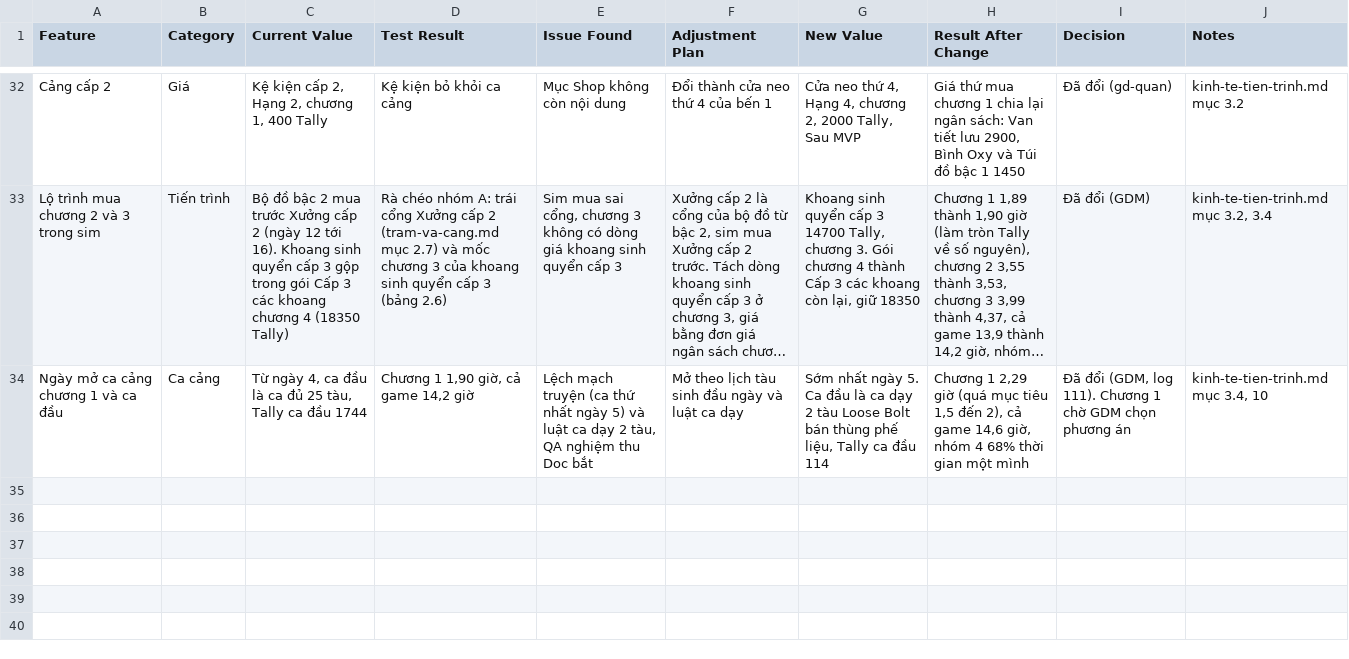
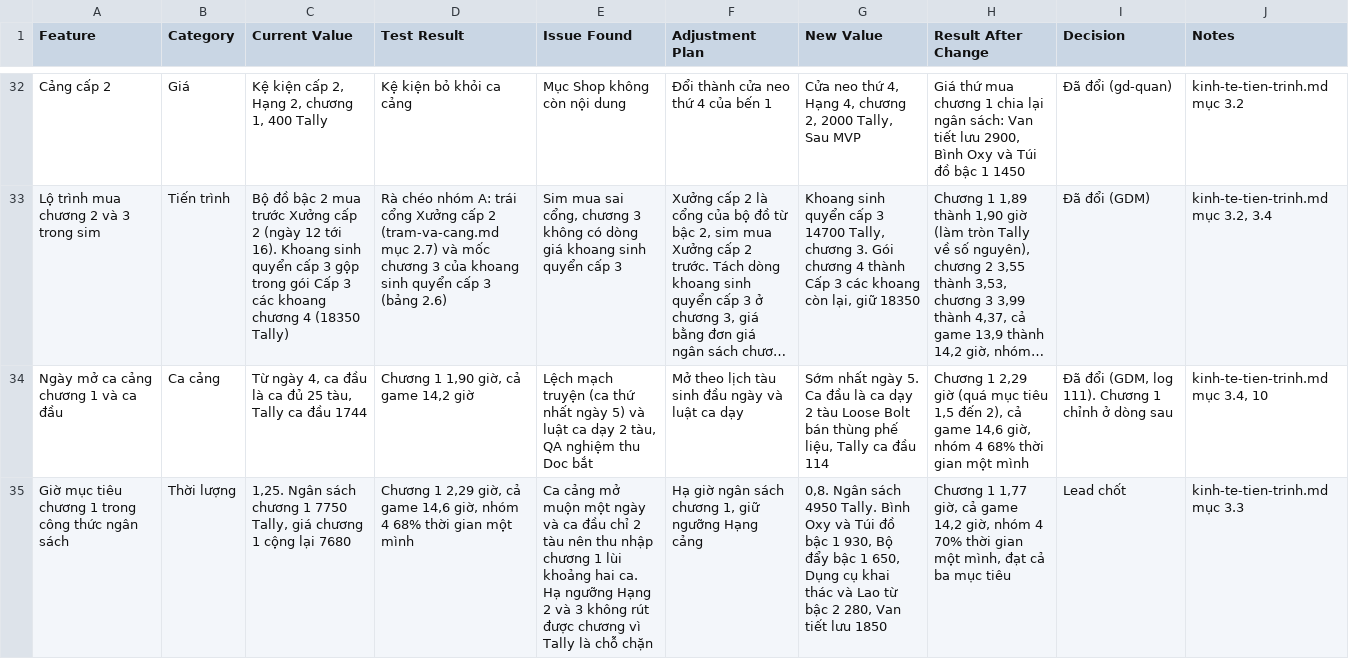
Before and after one commit to huycv18/DATN-SP27, a TSV file: projects/game-moi/gdd/sheet/Balance Sheet.tsv, drawn as a sheet; only a part is shown, gaps mark what is left out; long unchanged cells end in …; the diff names each change by its address in the sheet, - before the commit and + after, or states it on an @@ line.

Commit message:
Lead chốt hạ giờ ngân sách chương 1 xuống 0,8: giá chương 1 giảm (ngân sách 7750 thành 4950), chương 1 1,77 giờ (đạt), cả game 14,2 giờ, nhóm 4 70%. In lại Shop, Upgrade, ECONOMIC, PROCESSING, Balance Sheet, Day, II.1, II.7, II.9

```diff
--- a/projects/game-moi/gdd/sheet/Balance Sheet.tsv
+++ b/projects/game-moi/gdd/sheet/Balance Sheet.tsv
-I34 (Decision): …Chương 1 chờ GDM chọn phương án
+I34 (Decision): …Chương 1 chỉnh ở dòng sau
+row 35: Giờ mục tiêu chương 1 trong công thức ngân sách | Thời lượng | 1,25. Ngân sách chương 1 7750 Tally, giá chương 1 cộng lại 7680 | Chương 1 2,29 giờ, cả game 14,6 giờ, nhóm 4 68% thời gian một mình | Ca cảng mở muộn một ngày và ca đầu chỉ 2 tàu nên thu nhập chương 1 lùi khoảng hai ca. Hạ ngưỡng Hạng 2 và 3 không rút được chương vì Tally là chỗ chặn | Hạ giờ ngân sách chương 1, giữ ngưỡng Hạng cảng | 0,8. Ngân sách 4950 Tally. Bình Oxy và Túi đồ bậc 1 930, Bộ đẩy bậc 1 650, Dụng cụ khai thác và Lao từ bậc 2 280, Van tiết lưu 1850 | Chương 1 1,77 giờ, cả game 14,2 giờ, nhóm 4 70% thời gian một mình, đạt cả ba mục tiêu | Lead chốt | kinh-te-tien-trinh.md mục 3.3
```
Also changed, not shown: projects/game-moi/gdd/sheet/Day.tsv, projects/game-moi/gdd/sheet/ECONOMIC.tsv, 12 other files.
